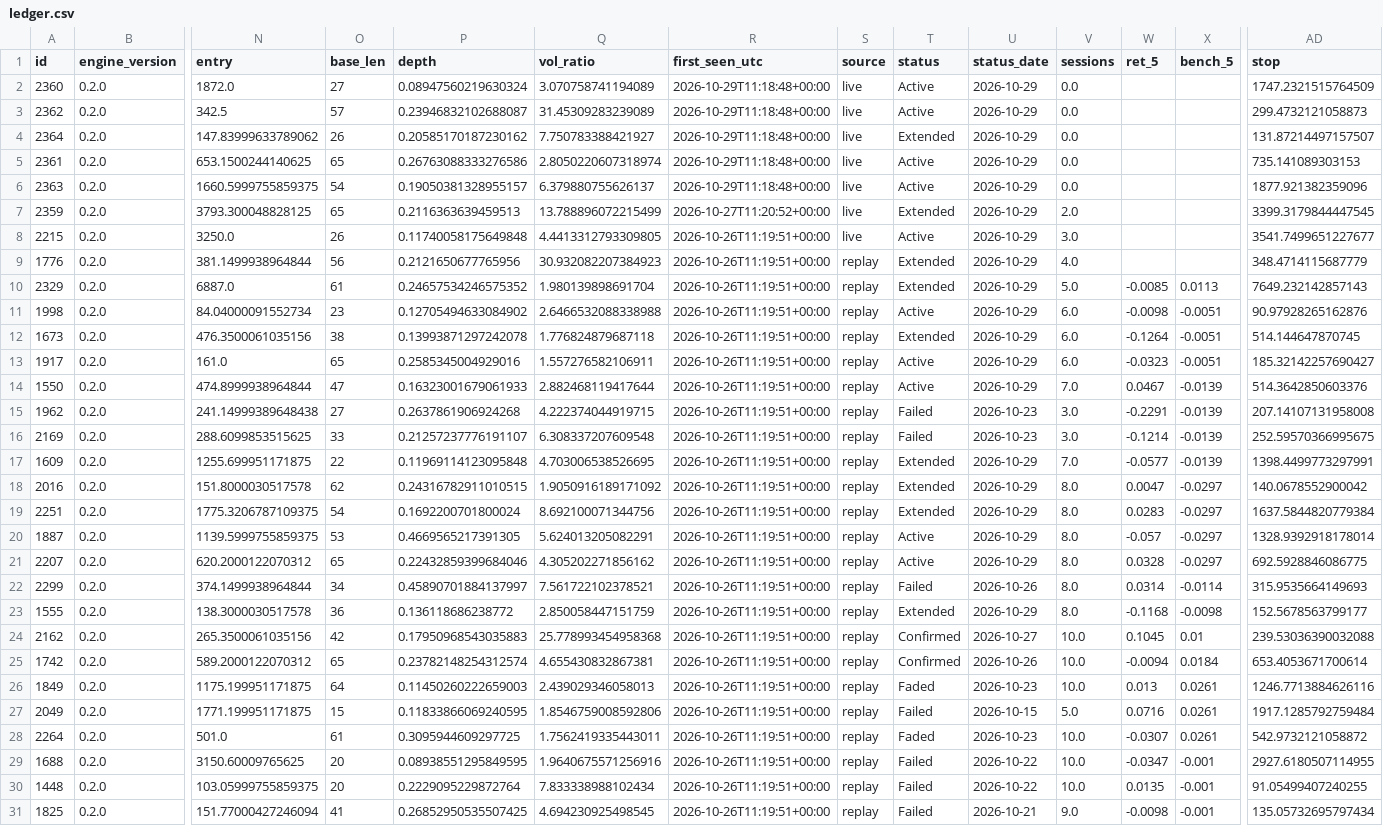
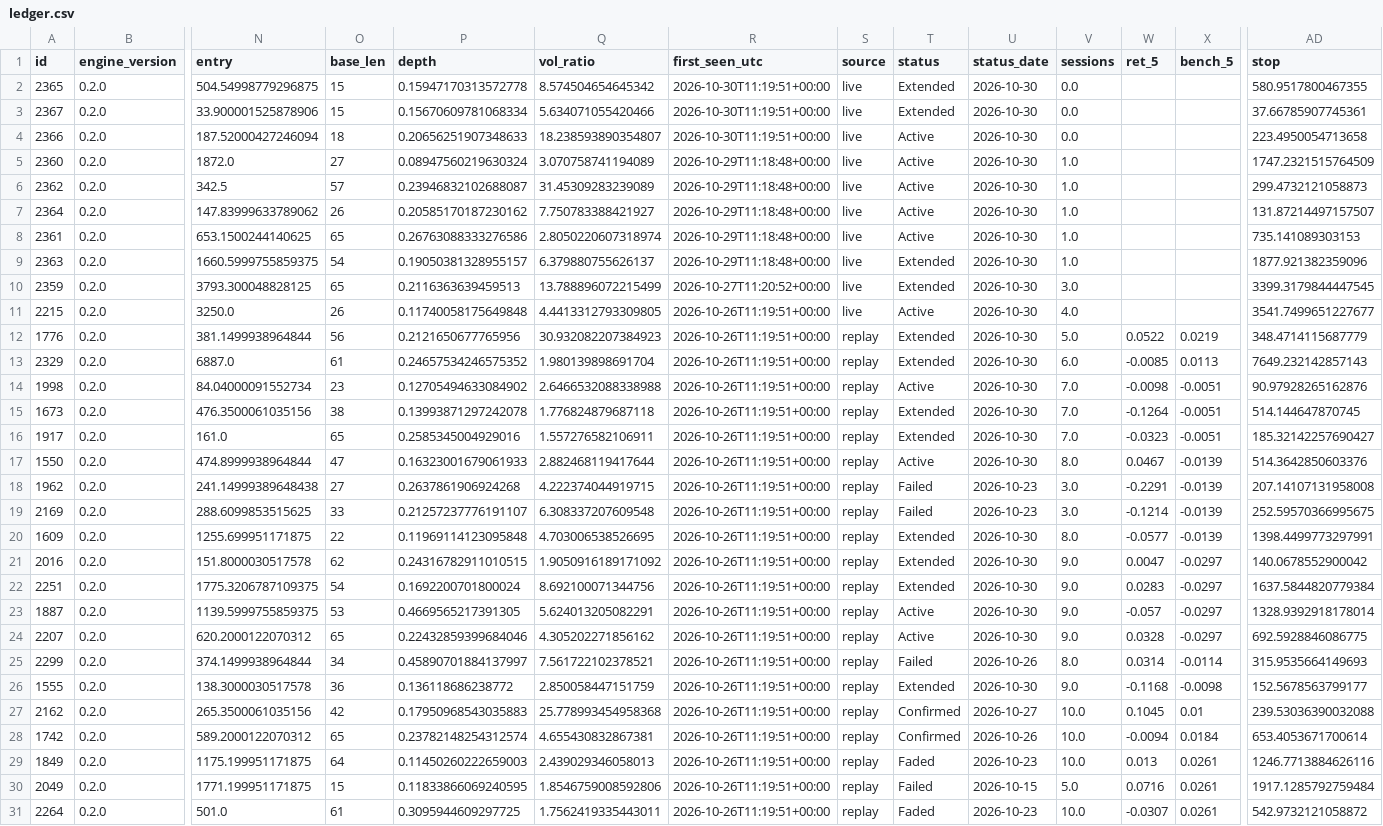
Before and after one commit to raghavendar002/StoxSonar, a CSV file: site/ledger.csv, drawn as a sheet; only a part is shown, gaps mark what is left out; the shorter side is filled out with more unchanged rows; addresses are those after the commit; rows hold the shown columns only; the diff covers the shown part only; the diff names each change by its address in the sheet, - before the commit and + after, or states it on an @@ line.

```diff
--- a/site/ledger.csv
+++ b/site/ledger.csv
+row 2: 2365 | 0.2.0 | 504.54998779296875 | 15 | 0.15947170313572778 | 8.574504654645342 | 2026-10-30T11:19:51+00:00 | live | Extended | 2026-10-30 | 0.0 |  |  | 580.9517800467355
+row 3: 2367 | 0.2.0 | 33.900001525878906 | 15 | 0.15670609781068334 | 5.634071055420466 | 2026-10-30T11:19:51+00:00 | live | Extended | 2026-10-30 | 0.0 |  |  | 37.66785907745361
+row 4: 2366 | 0.2.0 | 187.52000427246094 | 18 | 0.20656251907348633 | 18.238593890354807 | 2026-10-30T11:19:51+00:00 | live | Active | 2026-10-30 | 0.0 |  |  | 223.4950054713658
-U5:U17 (status_date): 2026-10-29
+U5:U17 (status_date): 2026-10-30
-V5:V9 (sessions): 0.0
+V5:V9 (sessions): 1.0
-T7 (status): Extended
+T7 (status): Active
-T9 (status): Active
+T9 (status): Extended
-V10 (sessions): 2.0
+V10 (sessions): 3.0
-V11 (sessions): 3.0
+V11 (sessions): 4.0
-V12 (sessions): 4.0
+V12 (sessions): 5.0
-W12 (ret_5): (empty)
+W12 (ret_5): 0.0522
-X12 (bench_5): (empty)
+X12 (bench_5): 0.0219
-V13 (sessions): 5.0
+V13 (sessions): 6.0
-V14:V16 (sessions): 6.0
+V14:V16 (sessions): 7.0
-T16 (status): Active
+T16 (status): Extended
-V17 (sessions): 7.0
+V17 (sessions): 8.0
-U20:U24 (status_date): 2026-10-29
+U20:U24 (status_date): 2026-10-30
-V20 (sessions): 7.0
+V20 (sessions): 8.0
-V21:V24 (sessions): 8.0
+V21:V24 (sessions): 9.0
-U26 (status_date): 2026-10-29
+U26 (status_date): 2026-10-30
-V26 (sessions): 8.0
+V26 (sessions): 9.0
```
Also changed, not shown: 15 edited cells elsewhere in this file, 4 other files.
